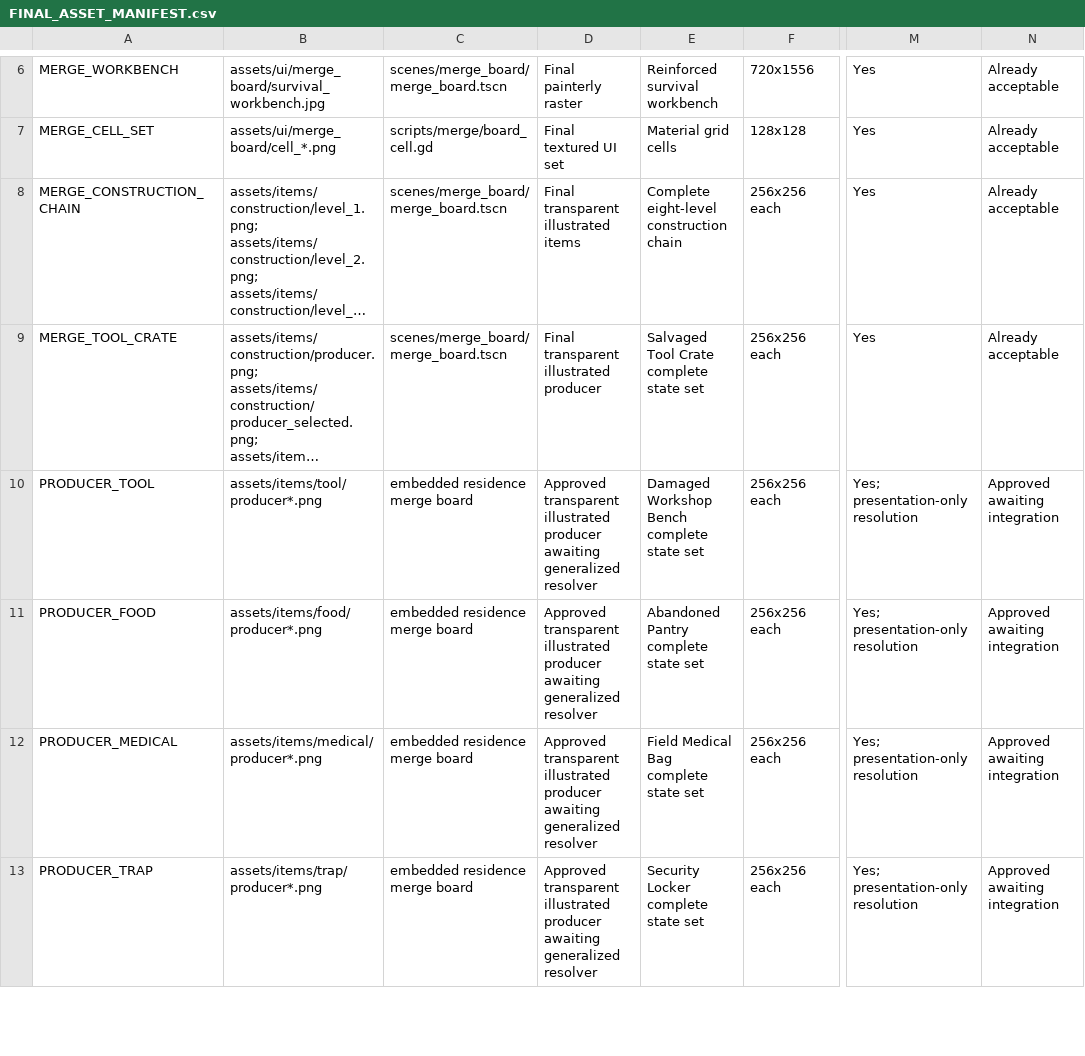
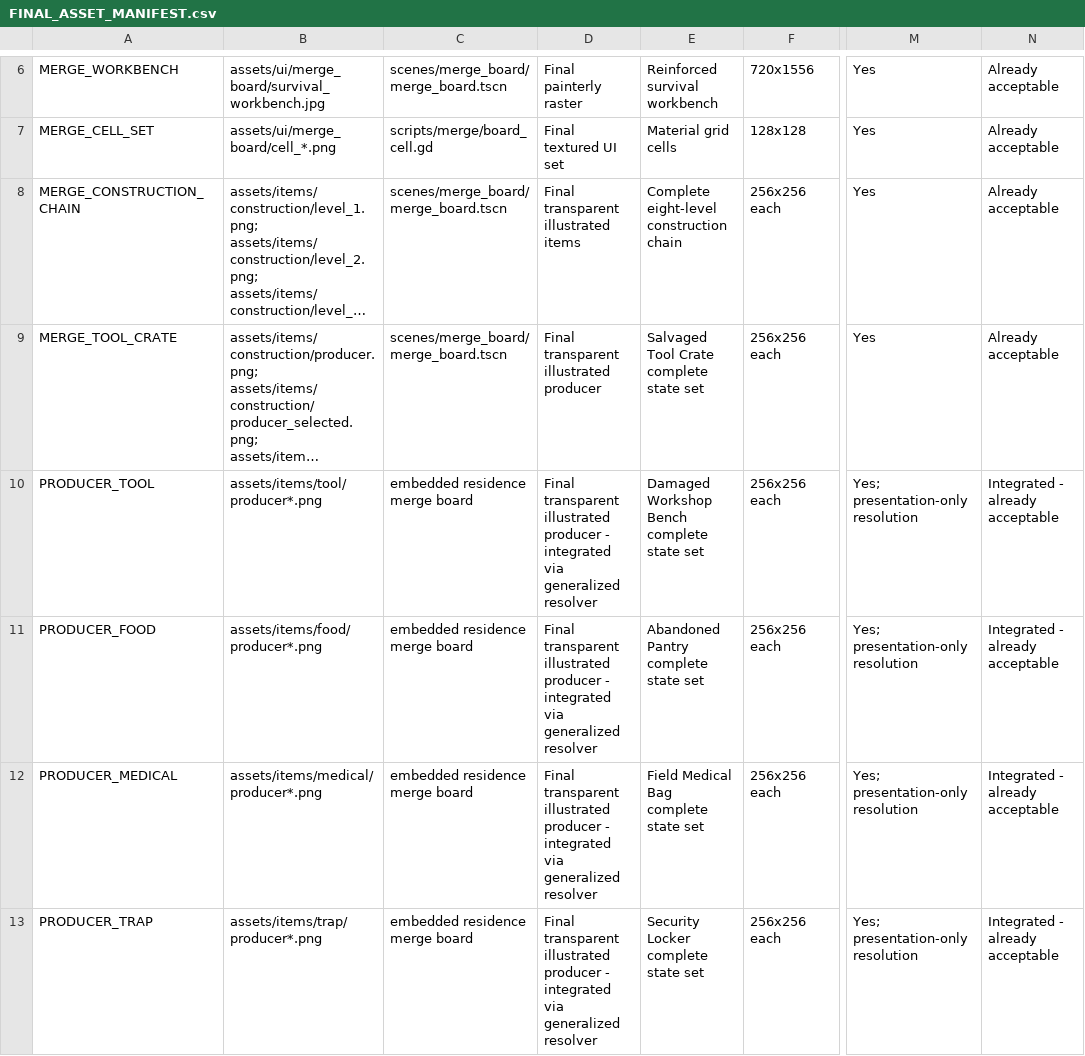
Before and after one commit to Robbed91/DEAD-HAVEN-MERGE-SURVIVE, a CSV file: docs/FINAL_ASSET_MANIFEST.csv, drawn as a sheet; only a part is shown, gaps mark what is left out; long unchanged cells end in …; the diff covers the shown part only; the diff names each change by its address in the sheet, - before the commit and + after, or states it on an @@ line.

```diff
--- a/docs/FINAL_ASSET_MANIFEST.csv
+++ b/docs/FINAL_ASSET_MANIFEST.csv
-D10:D13: Approved transparent illustrated producer awaiting generalized resolver
+D10:D13: Final transparent illustrated producer - integrated via generalized resolver
-N10:N13: Approved awaiting integration
+N10:N13: Integrated - already acceptable
```
Also changed, not shown: 11 edited cells elsewhere in this file, 3 other files.
